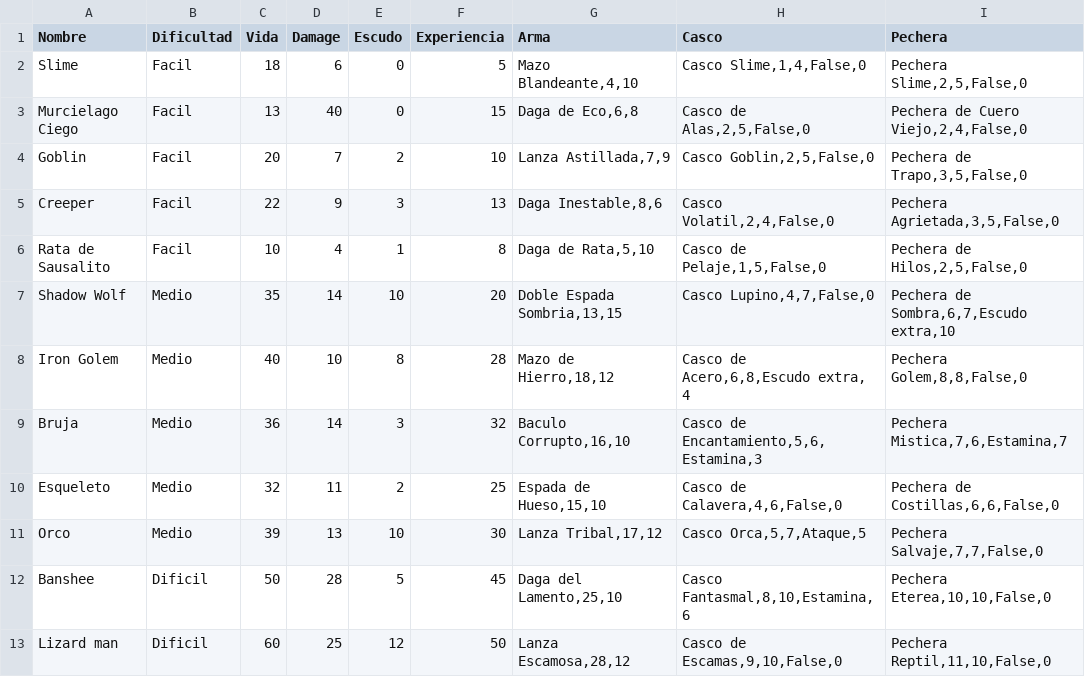
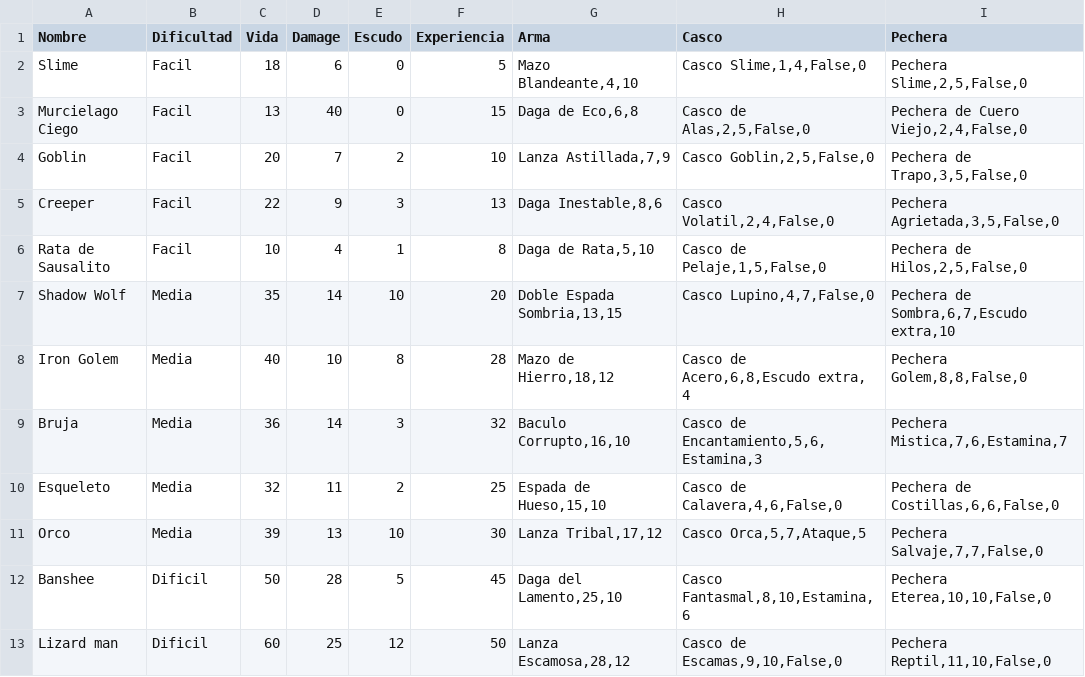
Before and after one commit to s44ndovvl/Proyecto_final, a CSV file: data/enemigos.csv, drawn as a sheet; only a part is shown; the diff names each change by its address in the sheet, - before the commit and + after, or states it on an @@ line.

```diff
--- a/data/enemigos.csv
+++ b/data/enemigos.csv
-B7:B11 (Dificultad): Medio
+B7:B11 (Dificultad): Media
```
Also changed, not shown: 2 other files.
